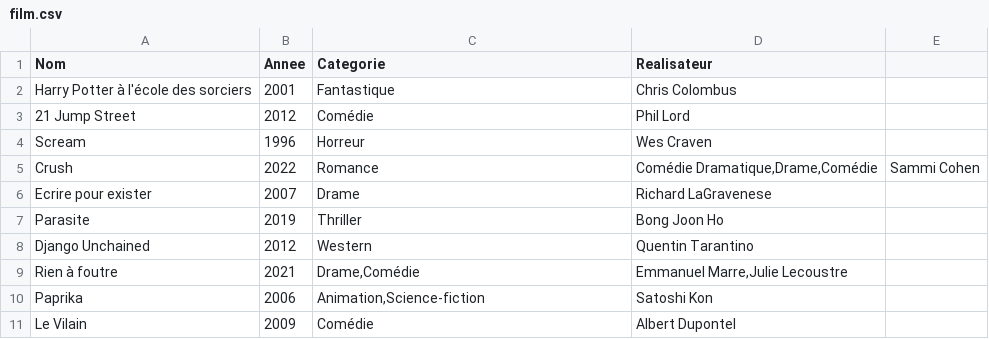
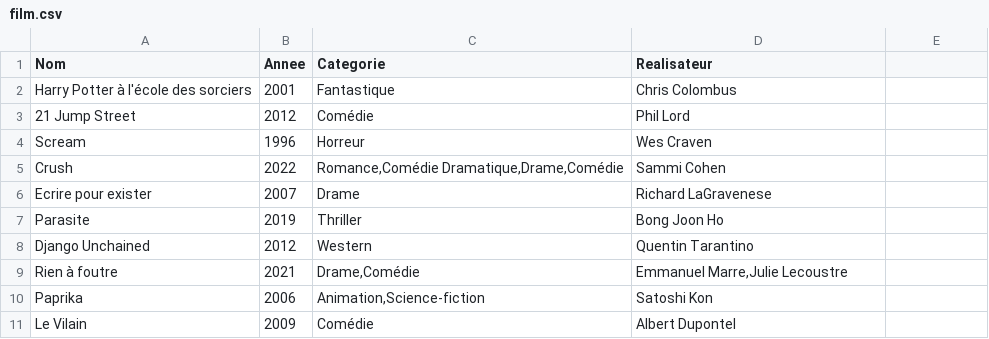
Before and after one commit to LoicKalai/film, a CSV file: film.csv, drawn as a sheet; only a part is shown.

Commit message:
Correction

```diff
--- a/film.csv
+++ b/film.csv
@@ -4,3 +4,3 @@ Harry Potter à l'école des sorciers;2001;Fantastique;Chris Colombus
 Scream;1996;Horreur;Wes Craven
-Crush;2022;Romance;Comédie Dramatique,Drame,Comédie;Sammi Cohen
+Crush;2022;Romance,Comédie Dramatique,Drame,Comédie;Sammi Cohen
 Ecrire pour exister;2007;Drame;Richard LaGravenese
```
